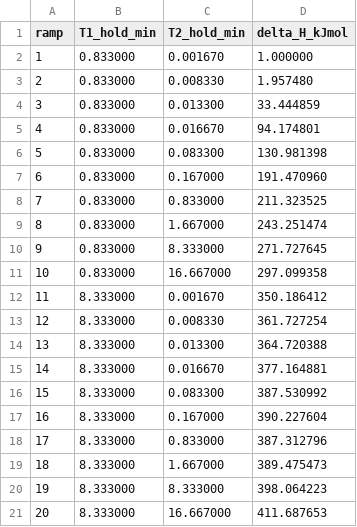
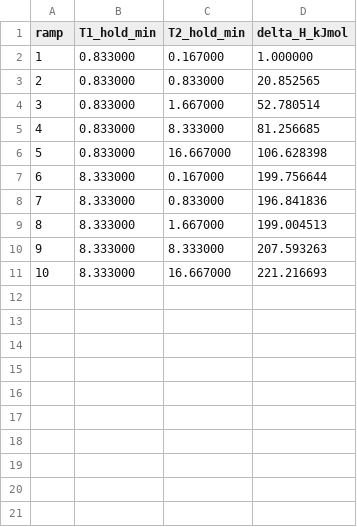
Before and after one commit to jjlovesure-coder/twoannealing, a CSV file: results/dsc/twosteps_enthalpy_results.csv, drawn as a sheet; removed rows and columns are numbered as before the commit, all else as after; the diff names each change by its address in the sheet, - before the commit and + after, or states it on an @@ line.

```diff
--- a/results/dsc/twosteps_enthalpy_results.csv
+++ b/results/dsc/twosteps_enthalpy_results.csv
-C2 (T2_hold_min): 0.001670
+C2 (T2_hold_min): 0.167000
-row 3: 2 | 0.833000 | 0.008330 | 1.957480
-row 4: 3 | 0.833000 | 0.013300 | 33.444859
-row 5: 4 | 0.833000 | 0.016670 | 94.174801
-row 6: 5 | 0.833000 | 0.083300 | 130.981398
-row 7: 6 | 0.833000 | 0.167000 | 191.470960
@@ column A (ramp) renumbered from row 3 down @@
-D3 (delta_H_kJmol): 211.323525
+D3 (delta_H_kJmol): 20.852565
-D4 (delta_H_kJmol): 243.251474
+D4 (delta_H_kJmol): 52.780514
-D5 (delta_H_kJmol): 271.727645
+D5 (delta_H_kJmol): 81.256685
-D6 (delta_H_kJmol): 297.099358
+D6 (delta_H_kJmol): 106.628398
-row 12: 11 | 8.333000 | 0.001670 | 350.186412
-row 13: 12 | 8.333000 | 0.008330 | 361.727254
-row 14: 13 | 8.333000 | 0.013300 | 364.720388
-row 15: 14 | 8.333000 | 0.016670 | 377.164881
-row 16: 15 | 8.333000 | 0.083300 | 387.530992
-D7 (delta_H_kJmol): 390.227604
+D7 (delta_H_kJmol): 199.756644
-D8 (delta_H_kJmol): 387.312796
+D8 (delta_H_kJmol): 196.841836
-D9 (delta_H_kJmol): 389.475473
+D9 (delta_H_kJmol): 199.004513
-D10 (delta_H_kJmol): 398.064223
+D10 (delta_H_kJmol): 207.593263
-D11 (delta_H_kJmol): 411.687653
+D11 (delta_H_kJmol): 221.216693
```
Also changed, not shown: results/dsc/kovacs_enthalpy_results.csv, results/dsc/onestep_50C_results.csv, 8 other files.
